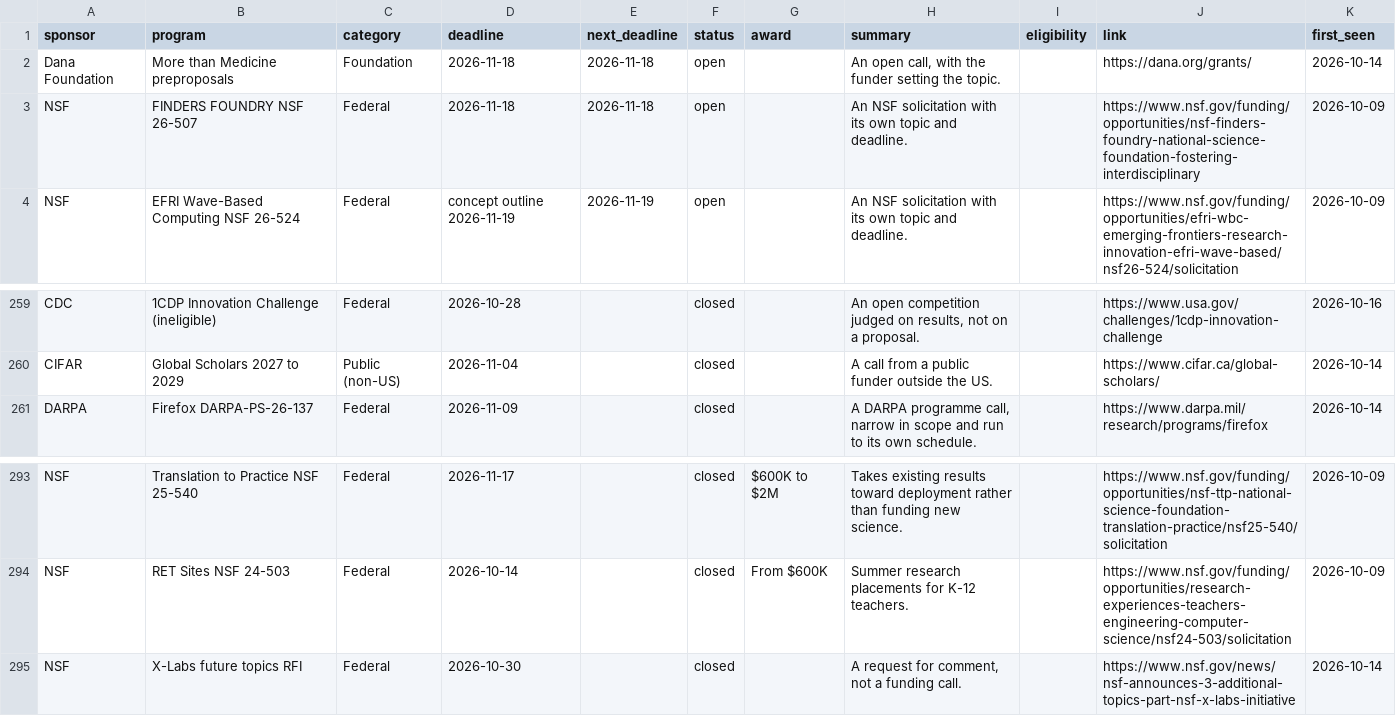
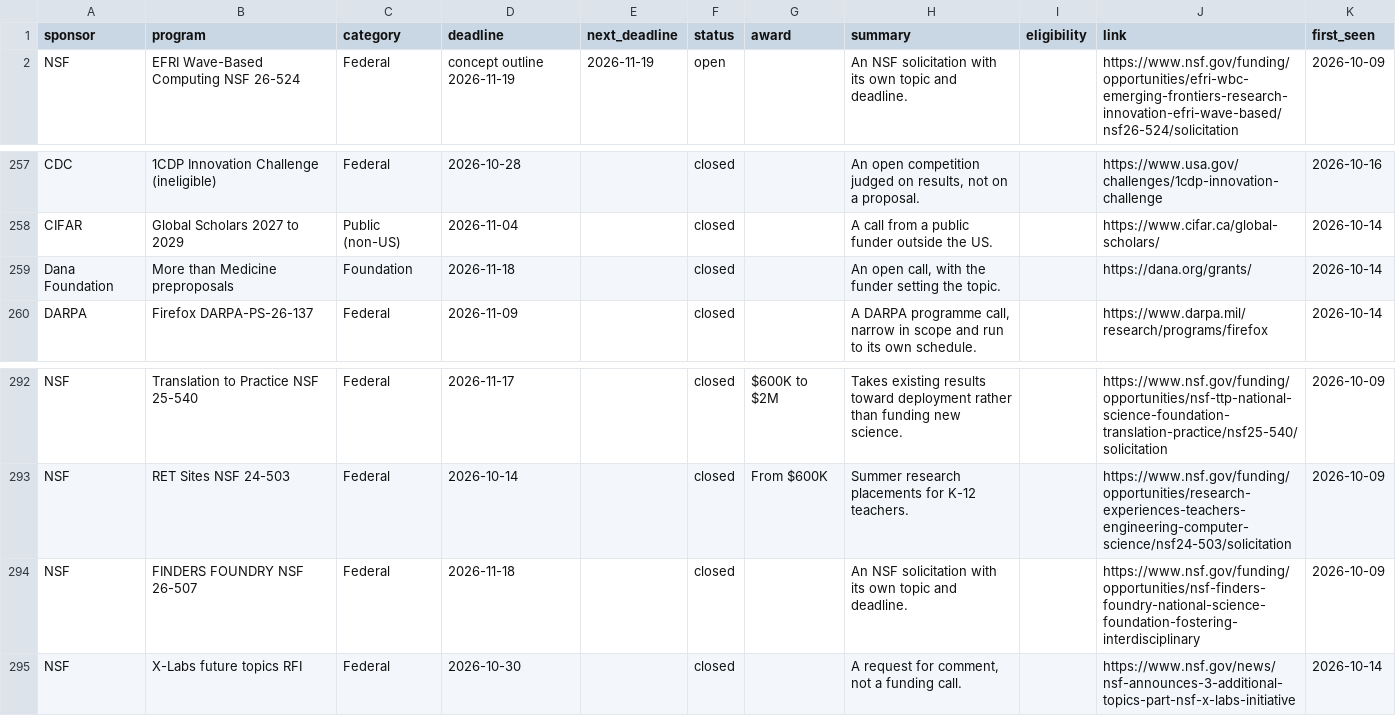
Before and after one commit to aquastar/computing-research-funding, a CSV file: data/opportunities.csv, drawn as a sheet; only a part is shown, gaps mark what is left out; removed rows and columns are numbered as before the commit, all else as after; the diff names each change by its address in the sheet, - before the commit and + after, or states it on an @@ line.

```diff
--- a/data/opportunities.csv
+++ b/data/opportunities.csv
-row 2: Dana Foundation | More than Medicine preproposals | Foundation | 2026-11-18 | 2026-11-18 | open |  | An open call, with the funder setting the topic. |  | https://dana.org/grants/ | 2026-10-14
-row 3: NSF | FINDERS FOUNDRY NSF 26-507 | Federal | 2026-11-18 | 2026-11-18 | open |  | An NSF solicitation with its own topic and deadline. |  | https://www.nsf.gov/funding/opportunities/nsf-finders-foundry-national-science-foundation-fostering-interdisciplinary | 2026-10-09
+row 259: Dana Foundation | More than Medicine preproposals | Foundation | 2026-11-18 |  | closed |  | An open call, with the funder setting the topic. |  | https://dana.org/grants/ | 2026-10-14
+row 294: NSF | FINDERS FOUNDRY NSF 26-507 | Federal | 2026-11-18 |  | closed |  | An NSF solicitation with its own topic and deadline. |  | https://www.nsf.gov/funding/opportunities/nsf-finders-foundry-national-science-foundation-fostering-interdisciplinary | 2026-10-09
```
Also changed, not shown: 3 other files.
